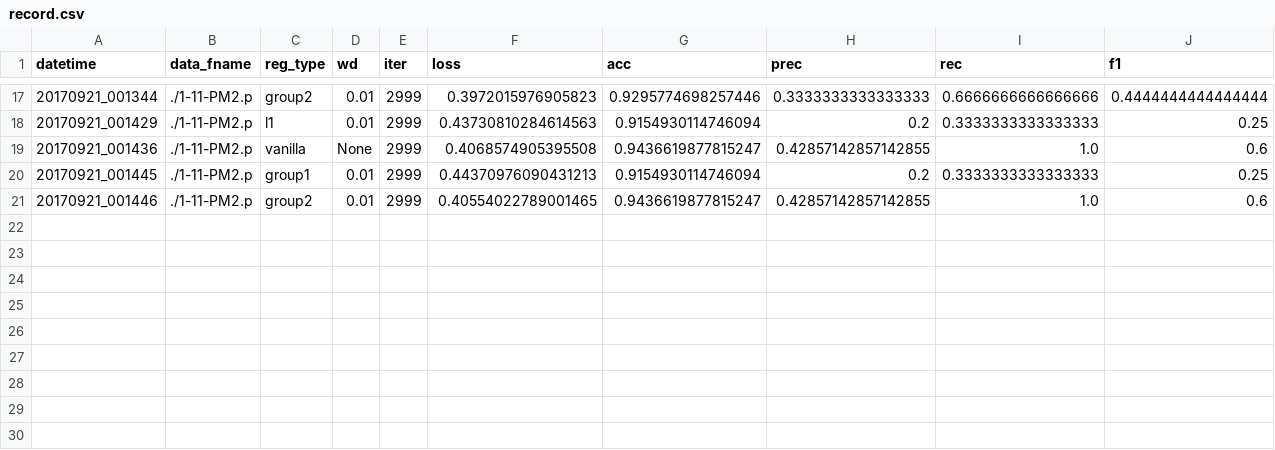
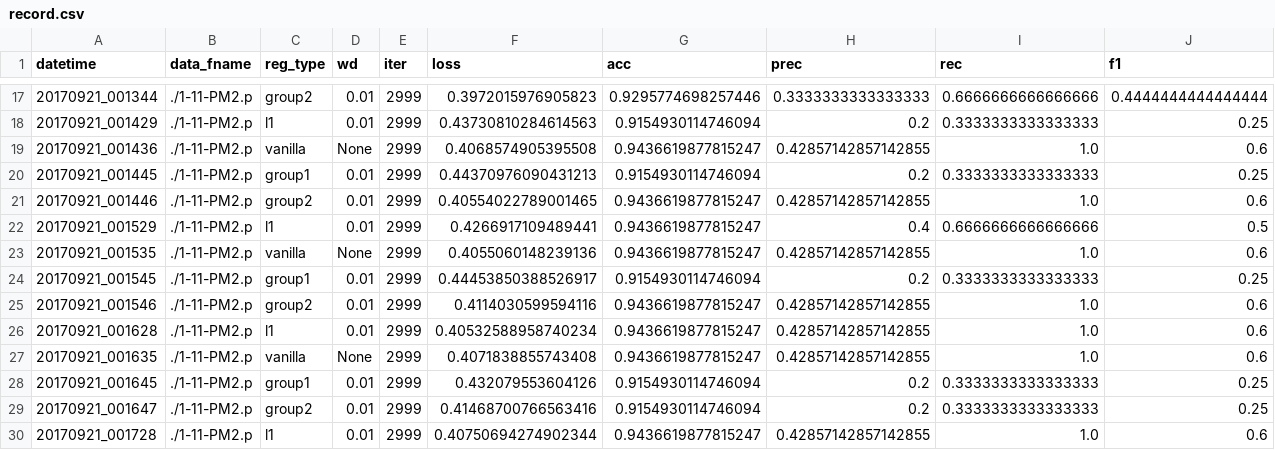
Before and after one commit to ejklike/samsung, a CSV file: record.csv, drawn as a sheet; only a part is shown, gaps mark what is left out.

```diff
--- a/record.csv
+++ b/record.csv
@@ -21 +21,10 @@ datetime,data_fname,reg_type,wd,iter,loss,acc,prec,rec,f1
 20170921_001446,./1-11-PM2.p,group2,0.01,2999,0.40554022789001465,0.9436619877815247,0.42857142857142855,1.0,0.6,
+20170921_001529,./1-11-PM2.p,l1,0.01,2999,0.4266917109489441,0.9436619877815247,0.4,0.6666666666666666,0.5,
+20170921_001535,./1-11-PM2.p,vanilla,None,2999,0.4055060148239136,0.9436619877815247,0.42857142857142855,1.0,0.6,
+20170921_001545,./1-11-PM2.p,group1,0.01,2999,0.44453850388526917,0.9154930114746094,0.2,0.3333333333333333,0.25,
+20170921_001546,./1-11-PM2.p,group2,0.01,2999,0.4114030599594116,0.9436619877815247,0.42857142857142855,1.0,0.6,
+20170921_001628,./1-11-PM2.p,l1,0.01,2999,0.40532588958740234,0.9436619877815247,0.42857142857142855,1.0,0.6,
+20170921_001635,./1-11-PM2.p,vanilla,None,2999,0.4071838855743408,0.9436619877815247,0.42857142857142855,1.0,0.6,
+20170921_001645,./1-11-PM2.p,group1,0.01,2999,0.432079553604126,0.9154930114746094,0.2,0.3333333333333333,0.25,
+20170921_001647,./1-11-PM2.p,group2,0.01,2999,0.41468700766563416,0.9154930114746094,0.2,0.3333333333333333,0.25,
+20170921_001728,./1-11-PM2.p,l1,0.01,2999,0.40750694274902344,0.9436619877815247,0.42857142857142855,1.0,0.6,
```
Also changed, not shown: 1 other file.
